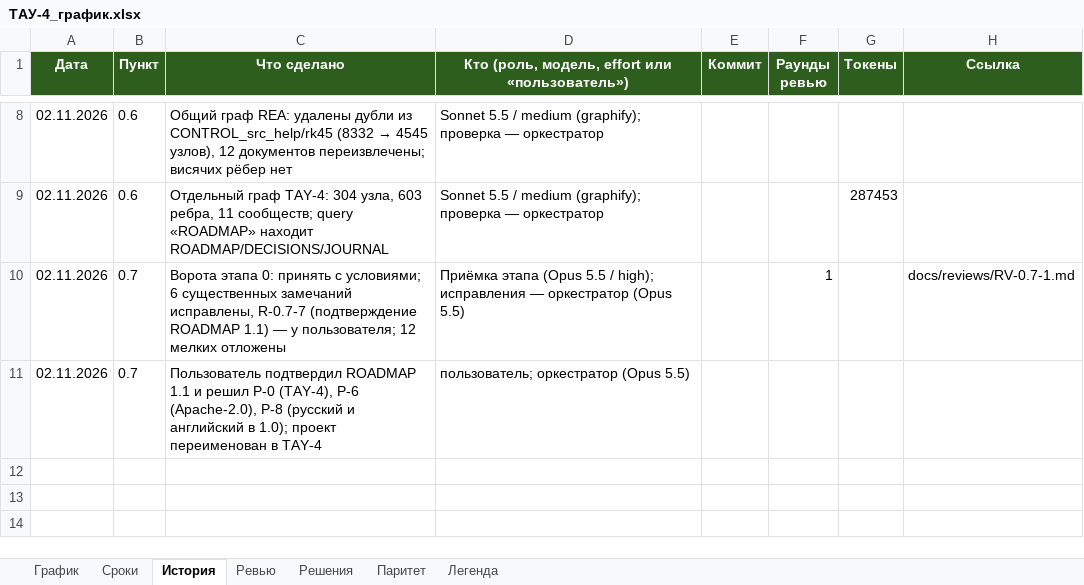
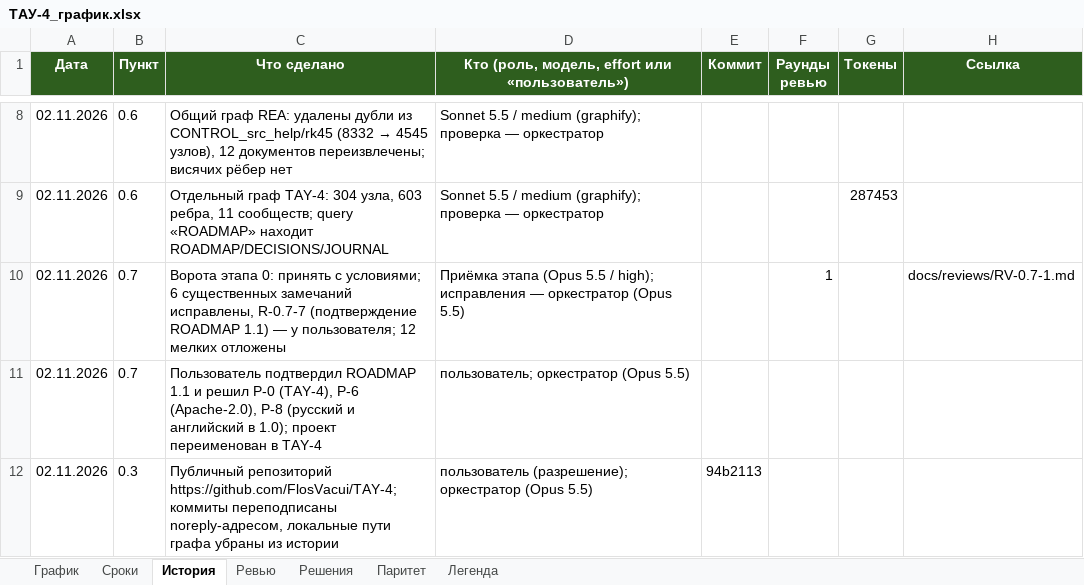
Before and after one commit to FlosVacui/TAY-4, an Excel workbook: docs/tracker/ТАУ-4_график.xlsx, sheet История, drawn as a sheet; only a part is shown, gaps mark what is left out; values as stored, in another font and other column widths than the file's, no borders; the diff names each change by its address in the sheet, - before the commit and + after, or states it on an @@ line.

```diff
--- a/docs/tracker/ТАУ-4_график.xlsx (sheet История)
+++ b/docs/tracker/ТАУ-4_график.xlsx (sheet История)
+row 12: 02.11.2026 | 0.3 | Публичный репозиторий https://github.com/FlosVacui/TAY-4; коммиты переподписаны noreply-адресом, локальные пути графа убраны из истории | пользователь (разрешение); оркестратор (Opus 5.5) | 94b2113
```
Also changed, not shown: sheet Ревью, 3 other files.
